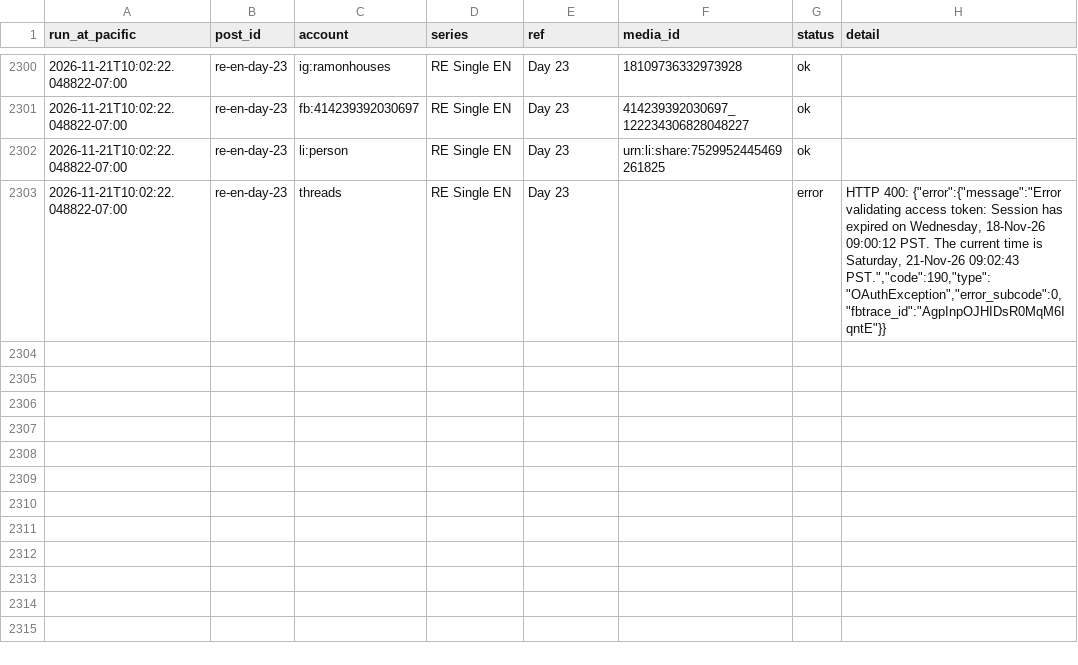
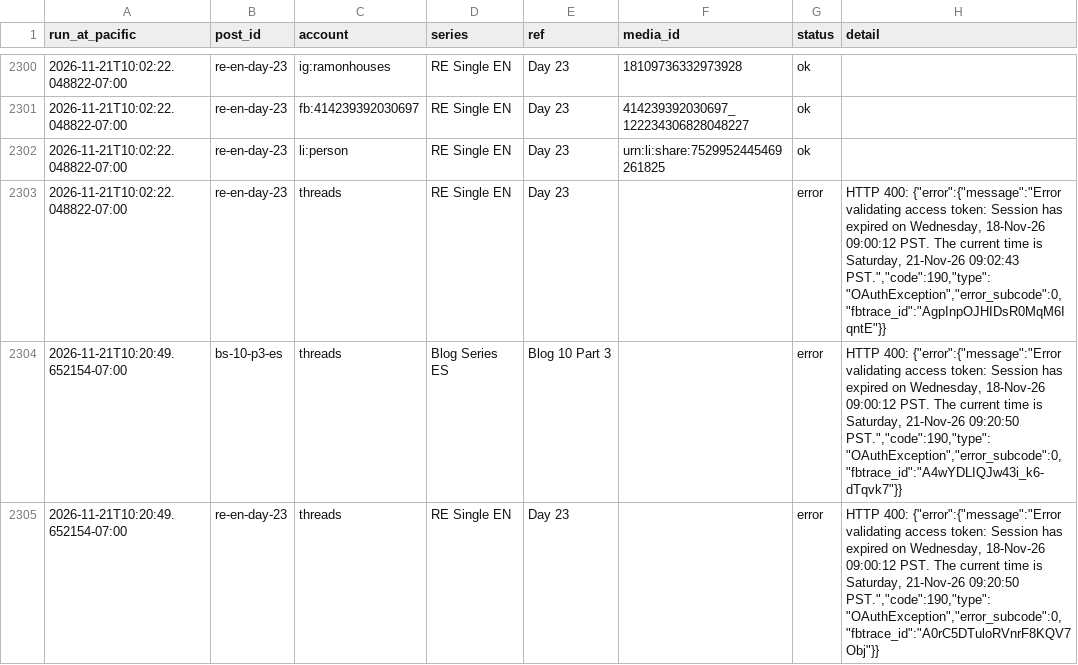
Before and after one commit to ramongtzl/ramon-social-assets, a CSV file: post-log.csv, drawn as a sheet; only a part is shown, gaps mark what is left out; the diff names each change by its address in the sheet, - before the commit and + after, or states it on an @@ line.

```diff
--- a/post-log.csv
+++ b/post-log.csv
+row 2304: 2026-11-21T10:20:49.652154-07:00 | bs-10-p3-es | threads | Blog Series ES | Blog 10 Part 3 |  | error | HTTP 400: {"error":{"message":"Error validating access token: Session has expired on Wednesday, 18-Nov-26 09:00:12 PST. The current time is Saturday, 21-Nov-26 09:20:50 PST.","code":190,"type":"OAuthException","error_subcode":0,"fbtrace_id":"A4wYDLIQJw43i_k6-dTqvk7"}}
+row 2305: 2026-11-21T10:20:49.652154-07:00 | re-en-day-23 | threads | RE Single EN | Day 23 |  | error | HTTP 400: {"error":{"message":"Error validating access token: Session has expired on Wednesday, 18-Nov-26 09:00:12 PST. The current time is Saturday, 21-Nov-26 09:20:50 PST.","code":190,"type":"OAuthException","error_subcode":0,"fbtrace_id":"A0rC5DTuloRVnrF8KQV7Obj"}}
```
